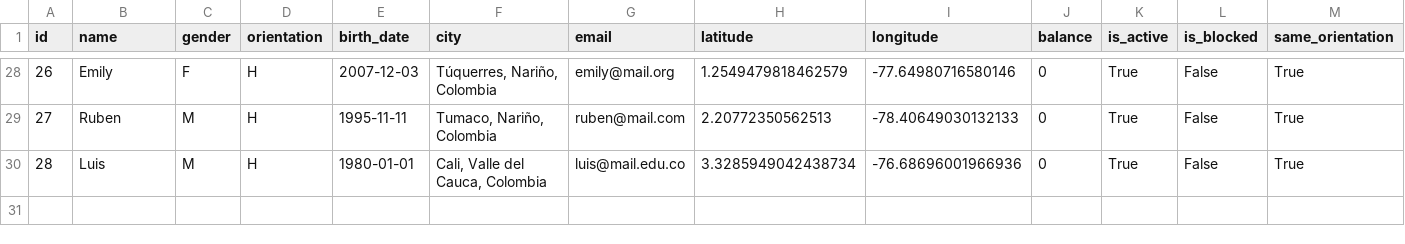
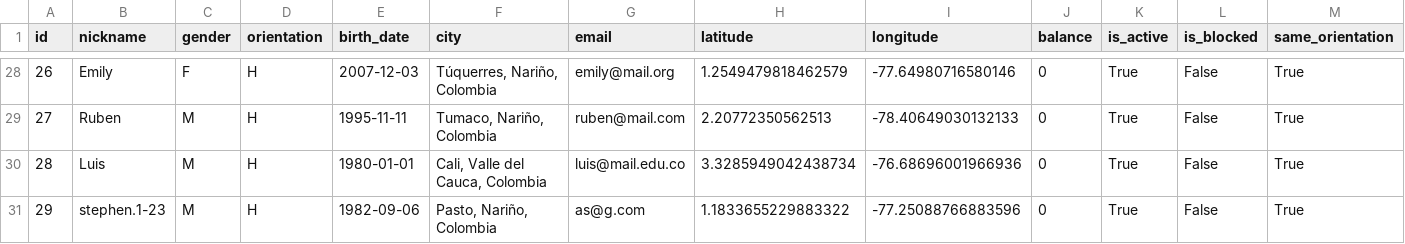
Before and after one commit to 1stephenmm-svg/lovefinderrz, a CSV file: data/users.csv, drawn as a sheet; only a part is shown, gaps mark what is left out; rows hold the shown columns only; the diff names each change by its address in the sheet, - before the commit and + after, or states it on an @@ line.

Commit message:
feat: replace name with nickname and validate input

```diff
--- a/data/users.csv
+++ b/data/users.csv
-B1: name
+B1: nickname
+row 31: 29 | stephen.1-23 | M | H | 1982-09-06 | Pasto, Nariño, Colombia | as@g.com | 1.1833655229883322 | -77.25088766883596 | 0 | True | False | True
```
Also changed, not shown: 5 other files.
